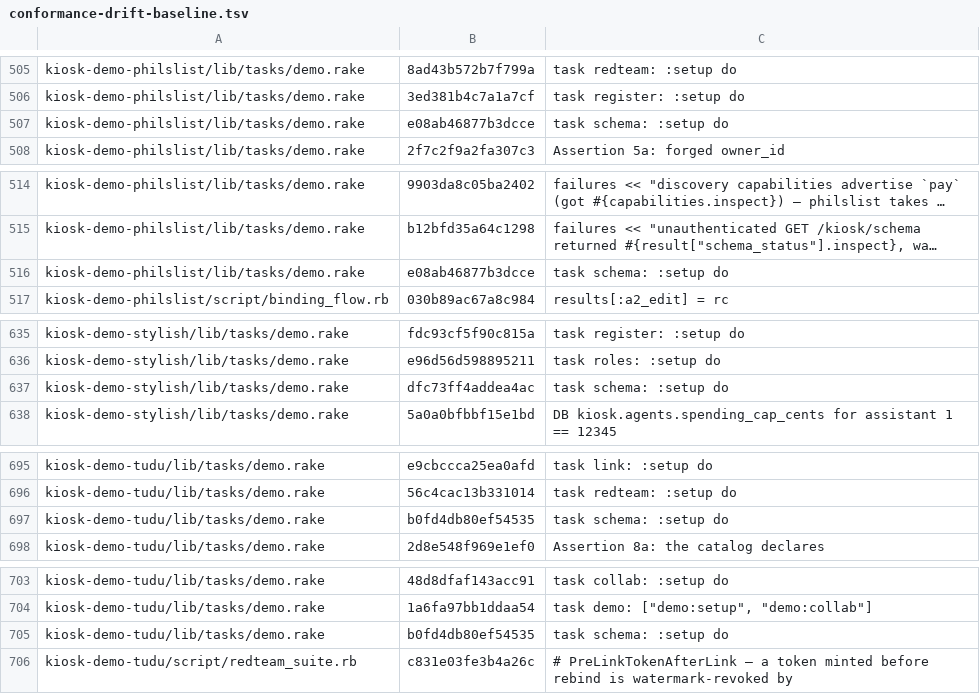
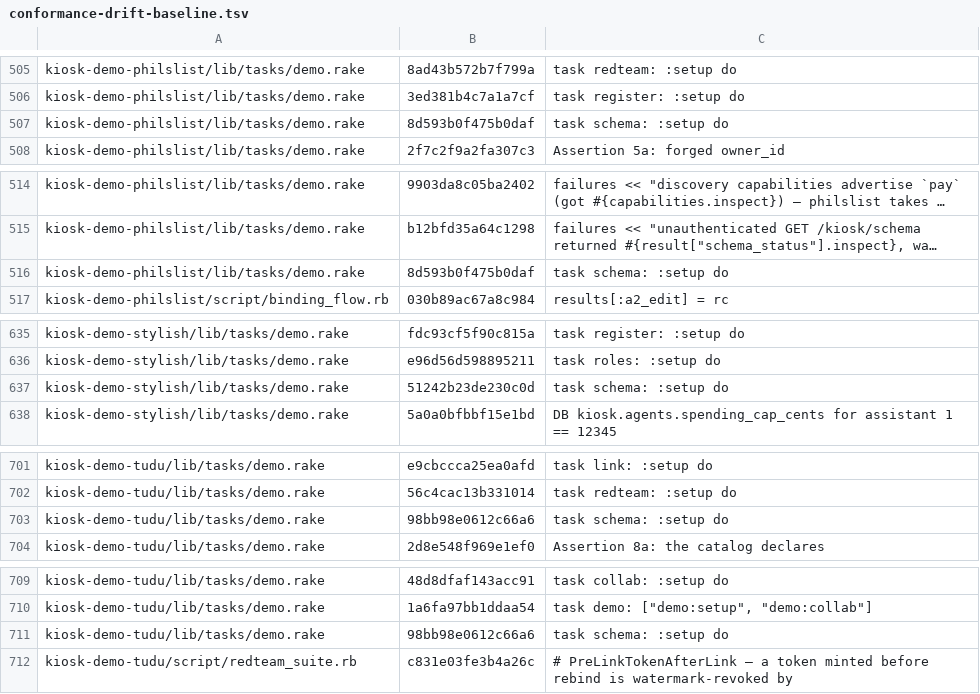
Before and after one commit to kiosk-hq/kiosk, a TSV file: spec/conformance-drift-baseline.tsv, drawn as a sheet; only a part is shown, gaps mark what is left out; long unchanged cells end in …; addresses are those after the commit; the diff covers the shown part only; the diff names each change by its address in the sheet, - before the commit and + after, or states it on an @@ line.

```diff
--- a/spec/conformance-drift-baseline.tsv
+++ b/spec/conformance-drift-baseline.tsv
-B507: e08ab46877b3dcce
+B507: 8d593b0f475b0daf
-B516: e08ab46877b3dcce
+B516: 8d593b0f475b0daf
-B637: dfc73ff4addea4ac
+B637: 51242b23de230c0d
-B703: b0fd4db80ef54535
+B703: 98bb98e0612c66a6
-B711: b0fd4db80ef54535
+B711: 98bb98e0612c66a6
```
Also changed, not shown: 6 added rows and 4 edited cells elsewhere in this file, spec/conformance-anchors.tsv, 18 other files.
